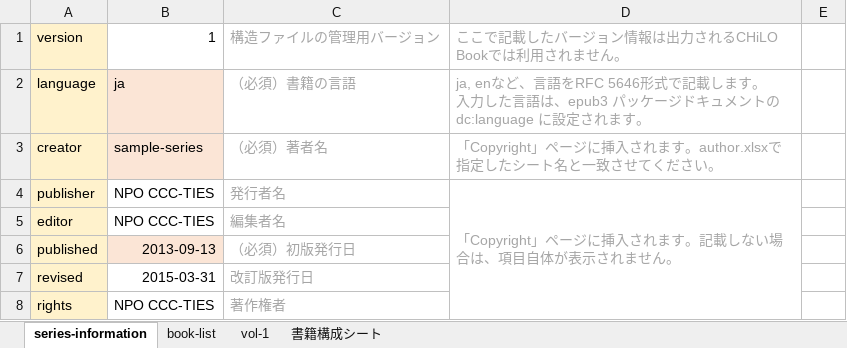
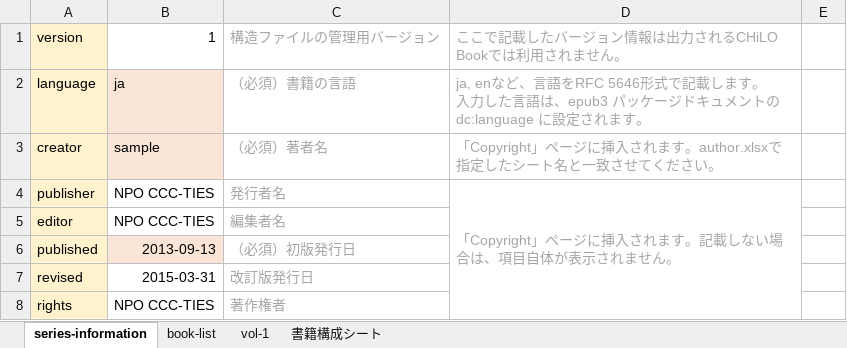
Before and after one commit to cccties/chilo-producer, an Excel workbook: chiloPro/sample-series/structure-books_sample.xlsx, sheet series-information, drawn as a sheet; only a part is shown; values as stored, in another font and other column widths than the file's, no borders; charts and pictures not drawn; the diff names each change by its address in the sheet, - before the commit and + after, or states it on an @@ line.

```diff
--- a/chiloPro/sample-series/structure-books_sample.xlsx (sheet series-information)
+++ b/chiloPro/sample-series/structure-books_sample.xlsx (sheet series-information)
-B3 (1): sample-series
+B3 (1): sample
```
Also changed, not shown: chiloPro/common/authors.xlsx.
